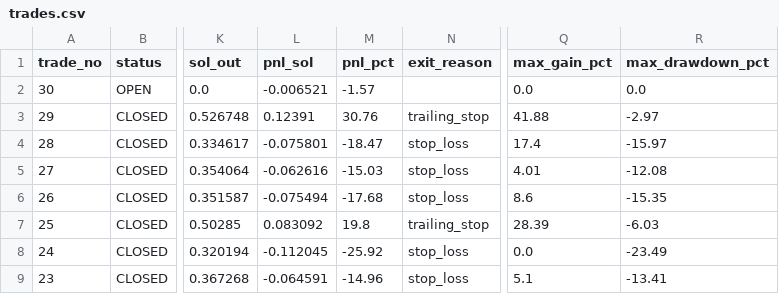
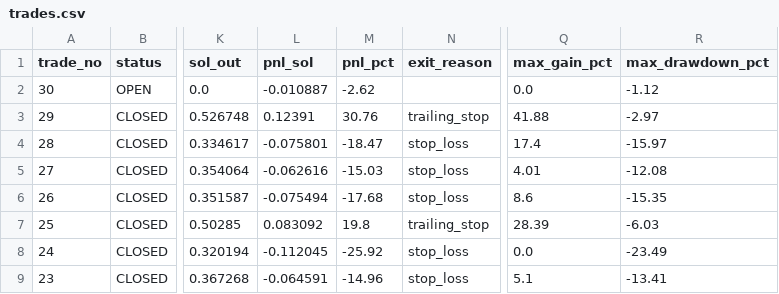
Before and after one commit to ajeebabdulazeez/solana-paper-trader, a CSV file: data/trades.csv, drawn as a sheet; only a part is shown, gaps mark what is left out; the diff names each change by its address in the sheet, - before the commit and + after, or states it on an @@ line.

```diff
--- a/data/trades.csv
+++ b/data/trades.csv
-L2 (pnl_sol): -0.006521
+L2 (pnl_sol): -0.010887
-M2 (pnl_pct): -1.57
+M2 (pnl_pct): -2.62
-R2 (max_drawdown_pct): 0.0
+R2 (max_drawdown_pct): -1.12
```
Also changed, not shown: 7 other files.
